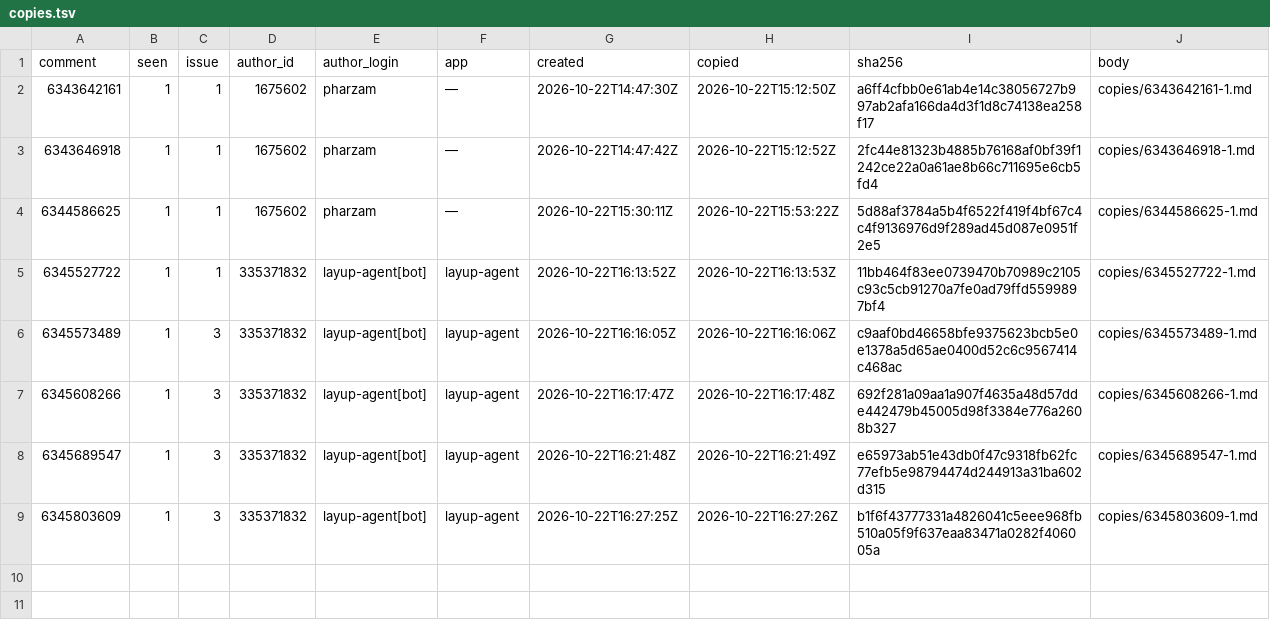
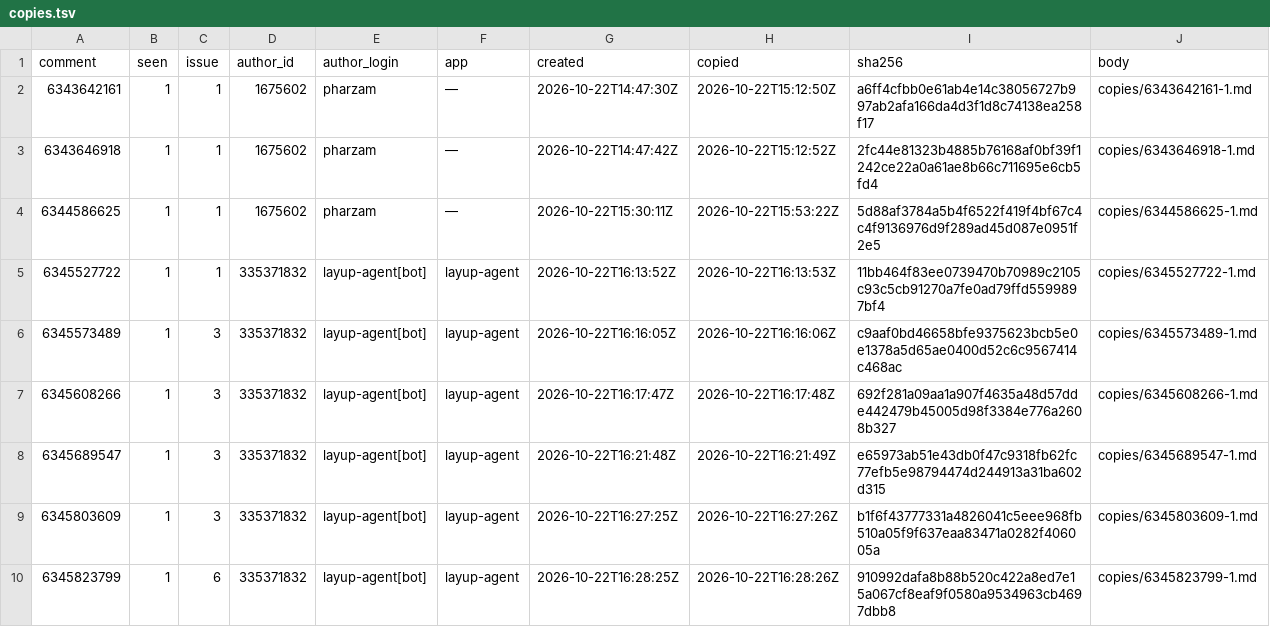
Before and after one commit to pharzam/layup-uat-m2e2, a TSV file: copies.tsv, drawn as a sheet; the diff names each change by its address in the sheet, - before the commit and + after, or states it on an @@ line.

```diff
--- a/copies.tsv
+++ b/copies.tsv
+row 10: 6345823799 | 1 | 6 | 335371832 | layup-agent[bot] | layup-agent | 2026-10-22T16:28:25Z | 2026-10-22T16:28:26Z | 910992dafa8b88b520c422a8ed7e15a067cf8eaf9f0580a9534963cb4697dbb8 | copies/6345823799-1.md
```
Also changed, not shown: 1 other file.
